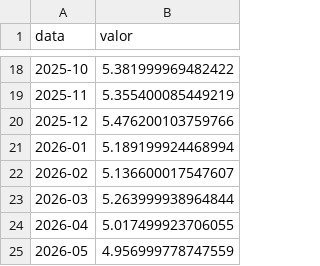
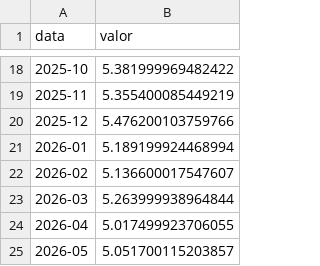
Before and after one commit to muriloreis14/portfolio_Murilo_Reis, a CSV file: arquivos_download/series_cambio.csv, drawn as a sheet; only a part is shown, gaps mark what is left out.

```diff
--- a/arquivos_download/series_cambio.csv
+++ b/arquivos_download/series_cambio.csv
@@ -24,2 +24,2 @@
 2026-04;5.017499923706055
-2026-05;4.956999778747559
+2026-05;5.051700115203857
```
Also changed, not shown: arquivos_download/series_balanca_comercial.csv, arquivos_download/series_desemprego.csv, 13 other files.
